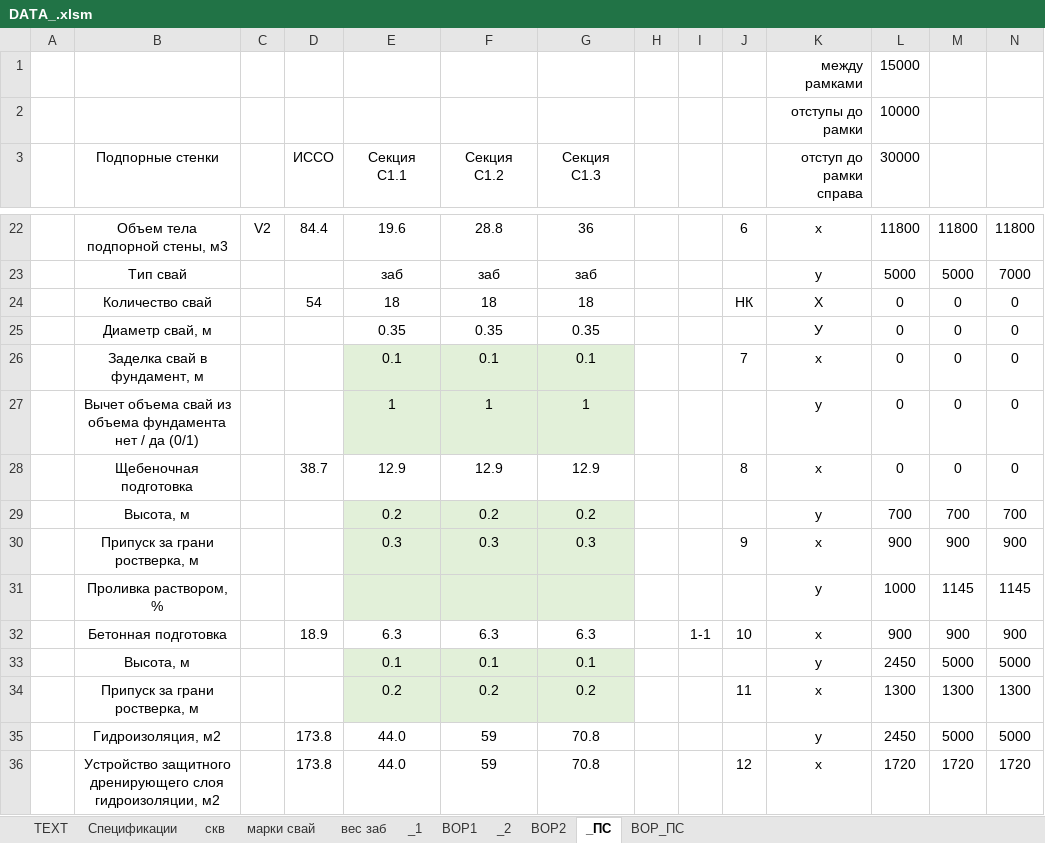
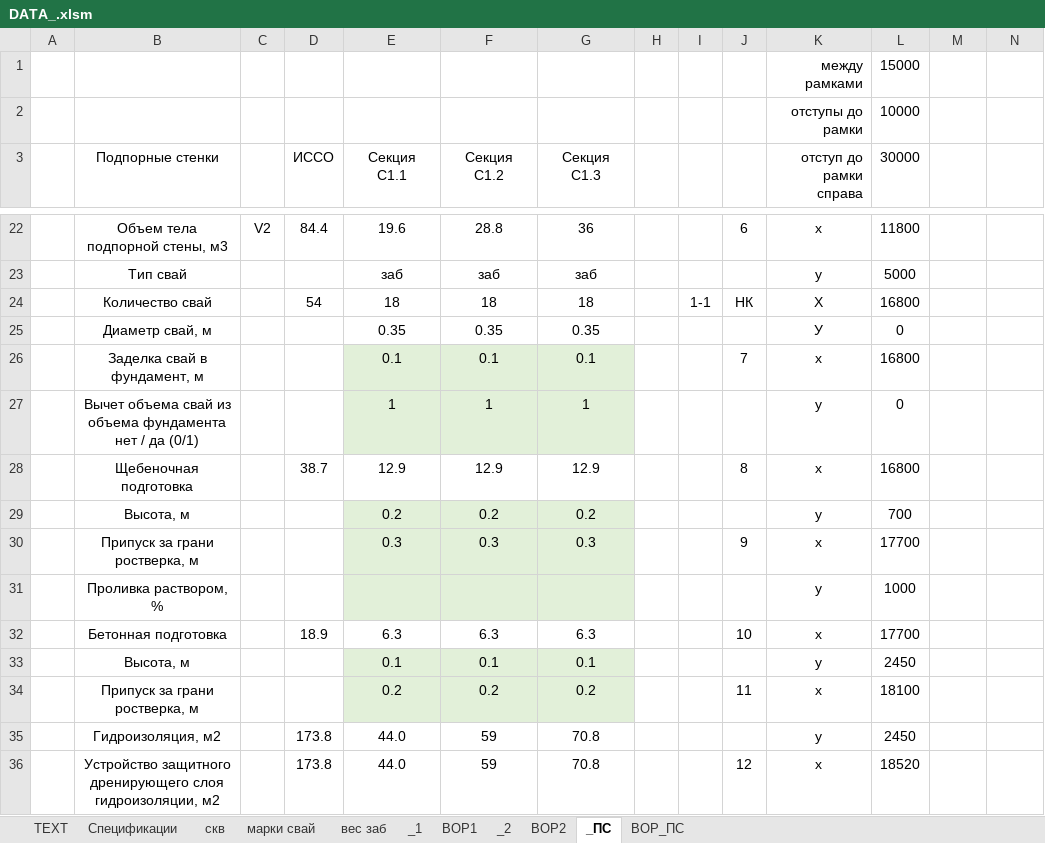
Before and after one commit to DefautName/Diplom2, an Excel workbook: DATA_.xlsm, sheet _ПС, drawn as a sheet; only a part is shown, gaps mark what is left out; values as stored, in another font and other column widths than the file's, no borders; charts and pictures not drawn; the diff covers the shown part only; the diff names each change by its address in the sheet, - before the commit and + after, or states it on an @@ line.

```diff
--- a/DATA_.xlsm (sheet _ПС)
+++ b/DATA_.xlsm (sheet _ПС)
-M22: 11800
+M22: (empty)
-N22: 11800
+N22: (empty)
-M23: 5000
+M23: (empty)
-N23: 7000
+N23: (empty)
-I24: (empty)
+I24: 1-1
-L24 (30000): 0
+L24 (30000): 16800
-M24:M28: 0
+M24:M28: (empty)
-N24:N28: 0
+N24:N28: (empty)
-L26 (30000): 0
+L26 (30000): 16800
-L28 (30000): 0
+L28 (30000): 16800
-M29: 700
+M29: (empty)
-N29: 700
+N29: (empty)
-L30 (30000): 900
+L30 (30000): 17700
-M30: 900
+M30: (empty)
-N30: 900
+N30: (empty)
-M31: 1145
+M31: (empty)
-N31: 1145
+N31: (empty)
-I32: 1-1
+I32: (empty)
-L32 (30000): 900
+L32 (30000): 17700
-M32: 900
+M32: (empty)
-N32: 900
+N32: (empty)
-M33: 5000
+M33: (empty)
-N33: 5000
+N33: (empty)
-L34 (30000): 1300
+L34 (30000): 18100
-M34: 1300
+M34: (empty)
-N34: 1300
+N34: (empty)
-M35: 5000
+M35: (empty)
-N35: 5000
+N35: (empty)
-L36 (30000): 1720
+L36 (30000): 18520
-M36: 1720
+M36: (empty)
-N36: 1720
+N36: (empty)
```
Also changed, not shown: 27 added rows, 27 removed rows, 81 edited cells and cell formats elsewhere in this sheet, formulas that keep their value, charts or pictures, 2 other files.
